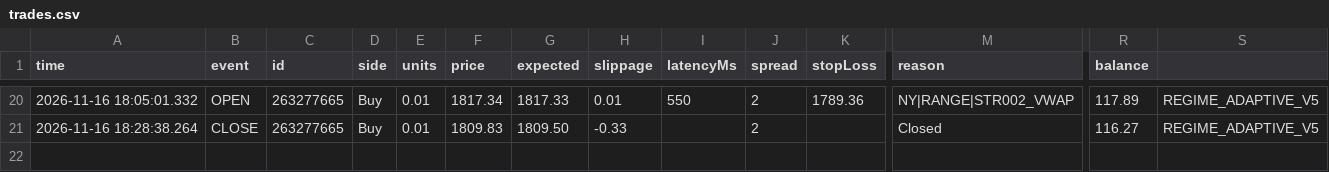
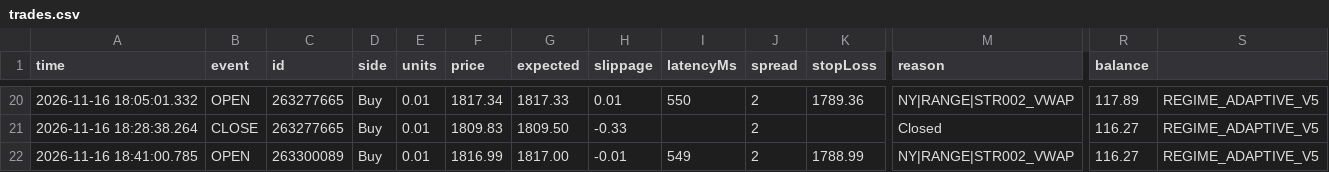
Before and after one commit to piyavutkkl-ch/tgrockza55-ai-cbot-backtest-lab, a CSV file: data/live/ETHUSD/trades.csv, drawn as a sheet; only a part is shown, gaps mark what is left out; rows hold the shown columns only; the diff names each change by its address in the sheet, - before the commit and + after, or states it on an @@ line.

```diff
--- a/data/live/ETHUSD/trades.csv
+++ b/data/live/ETHUSD/trades.csv
+row 22: 2026-11-16 18:41:00.785 | OPEN | 263300089 | Buy | 0.01 | 1816.99 | 1817.00 | -0.01 | 549 | 2 | 1788.99 | NY|RANGE|STR002_VWAP | 116.27 | REGIME_ADAPTIVE_V5
```
Also changed, not shown: data/live/XAUUSD/trades.csv, 15 other files.
